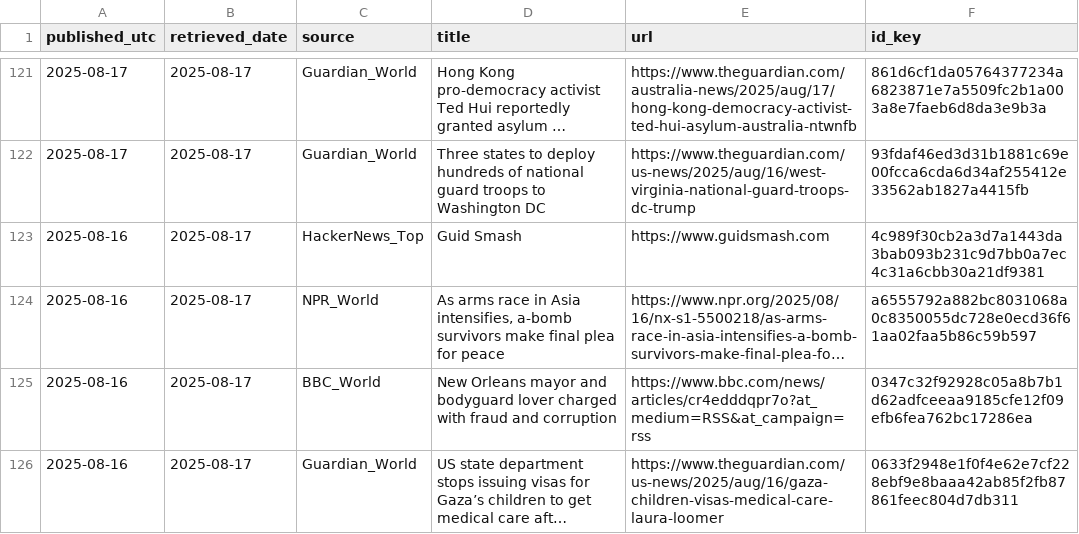
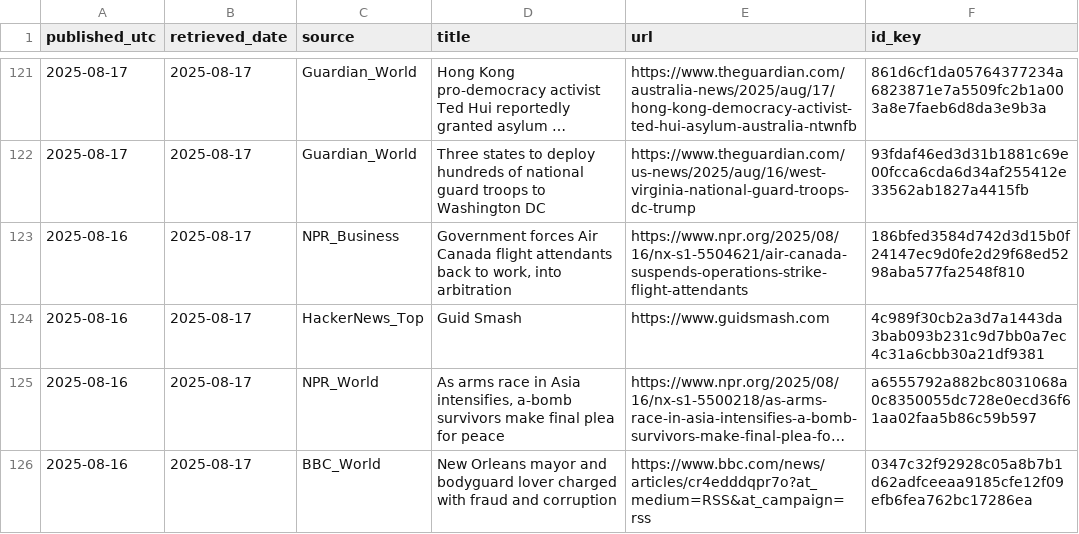
Before and after one commit to O0111lqczeadxws/rss-scanner, a CSV file: docs/archive/articles-2025-08-17.csv, drawn as a sheet; only a part is shown, gaps mark what is left out; the shorter side is filled out with more unchanged rows; long unchanged cells end in ….

```diff
--- a/docs/archive/articles-2025-08-17.csv
+++ b/docs/archive/articles-2025-08-17.csv
@@ -122,2 +122,3 @@
 "2025-08-17","2025-08-17","Guardian_World","Three states to deploy hundreds of national guard troops to Washington DC","https://www.theguardian.com/us-news/2025/aug/16/west-virginia-national-guard-troops-dc-trump","93fdaf46ed3d31b1881c69e00fcca6cda6d34af255412e33562ab1827a4415fb"
+"2025-08-16","2025-08-17","NPR_Business","Government forces Air Canada flight attendants back to work, into arbitration","https://www.npr.org/2025/08/16/nx-s1-5504621/air-canada-suspends-operations-strike-flight-attendants","186bfed3584d742d3d15b0f24147ec9d0fe2d29f68ed5298aba577fa2548f810"
 "2025-08-16","2025-08-17","HackerNews_Top","Guid Smash","https://www.guidsmash.com","4c989f30cb2a3d7a1443da3bab093b231c9d7bb0a7ec4c31a6cbb30a21df9381"
```
Also changed, not shown: docs/articles.csv, 5 other files.
